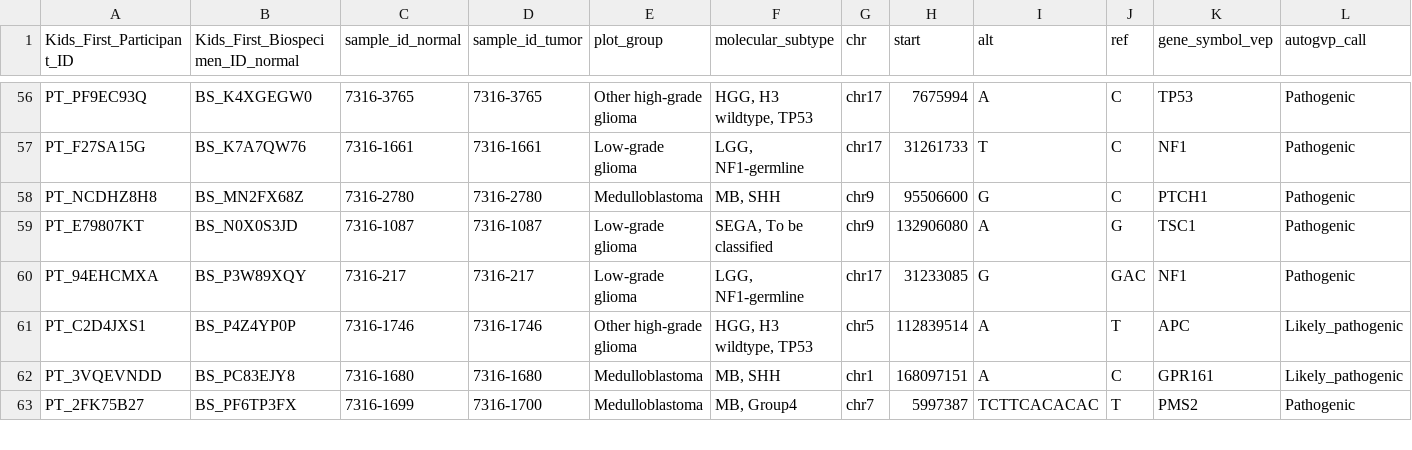
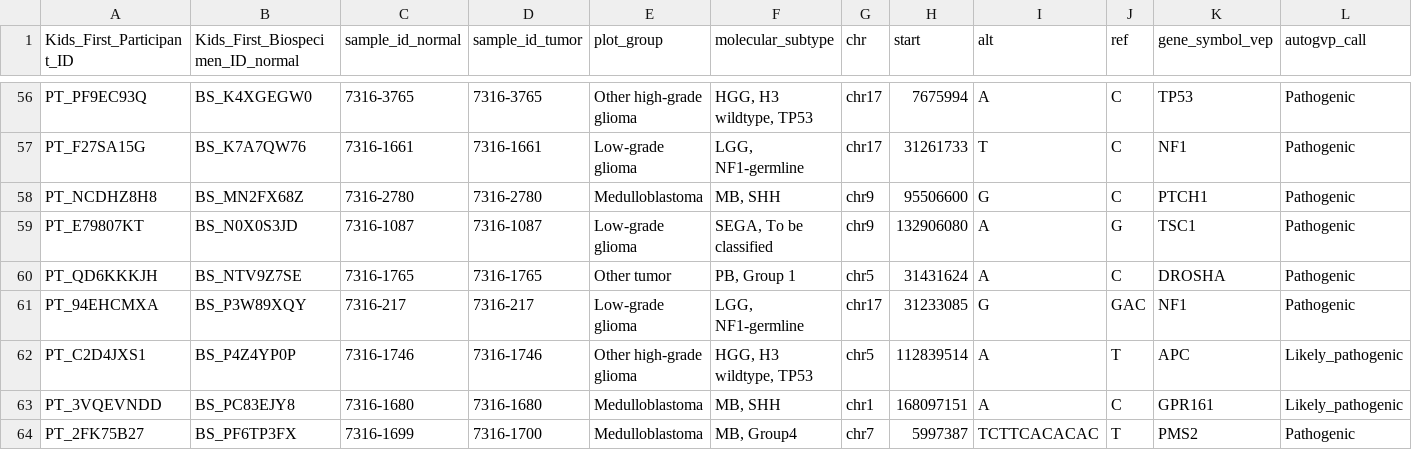
Before and after one commit to diskin-lab-chop/pbta-germline-somatic, a TSV file: analyses/predisposition-variants/results/incidental-findings-predisposition-variants-path-review.tsv, drawn as a sheet; only a part is shown, gaps mark what is left out; rows hold the shown columns only; the diff names each change by its address in the sheet, - before the commit and + after, or states it on an @@ line.

```diff
--- a/analyses/predisposition-variants/results/incidental-findings-predisposition-variants-path-review.tsv
+++ b/analyses/predisposition-variants/results/incidental-findings-predisposition-variants-path-review.tsv
+row 60: PT_QD6KKKJH | BS_NTV9Z7SE | 7316-1765 | 7316-1765 | Other tumor | PB, Group 1 | chr5 | 31431624 | A | C | DROSHA | Pathogenic
```
Also changed, not shown: analyses/predisposition-variants/input/predisposition-syndromes.tsv, analyses/predisposition-variants/results/incidental-findings-predisposition-variants.tsv, 5 other files.
